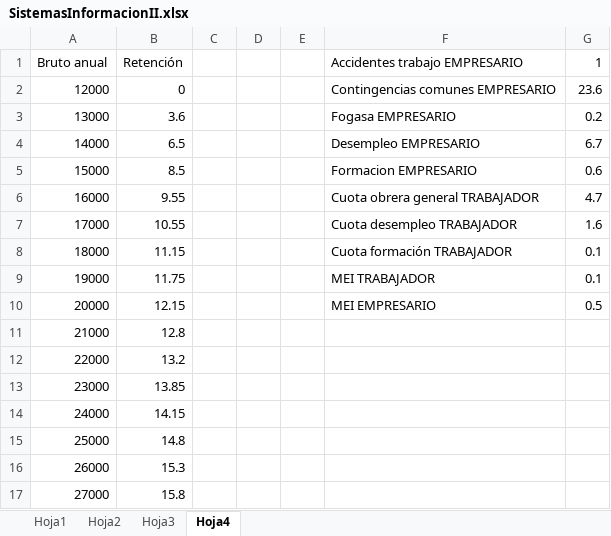
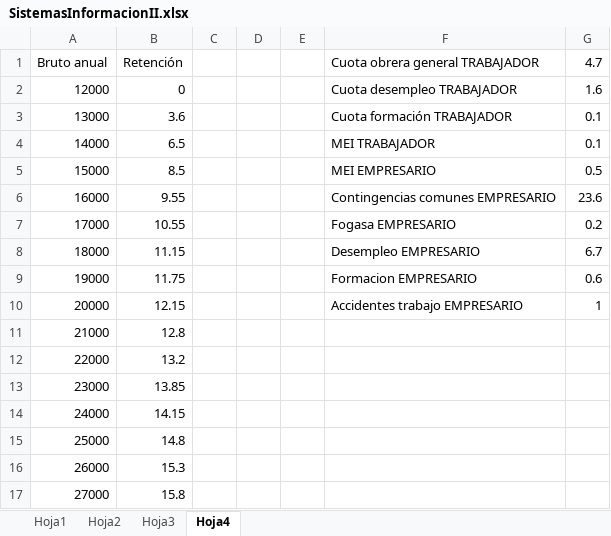
Before and after one commit to ValentinUnileon/Project_Payrolls, an Excel workbook: src/resources/SistemasInformacionII.xlsx, sheet Hoja4, drawn as a sheet; only a part is shown; values as stored, in another font and other column widths than the file's, no borders; the diff names each change by its address in the sheet, - before the commit and + after, or states it on an @@ line.

```diff
--- a/src/resources/SistemasInformacionII.xlsx (sheet Hoja4)
+++ b/src/resources/SistemasInformacionII.xlsx (sheet Hoja4)
-F1: Accidentes trabajo EMPRESARIO
+F1: Cuota obrera general TRABAJADOR
-G1: 1
+G1: 4.7
-F2 (Cuota obrera general TRABAJADOR): Contingencias comunes EMPRESARIO
+F2 (Cuota obrera general TRABAJADOR): Cuota desempleo TRABAJADOR
-G2 (4.7): 23.6
+G2 (4.7): 1.6
-F3 (Cuota obrera general TRABAJADOR): Fogasa EMPRESARIO
+F3 (Cuota obrera general TRABAJADOR): Cuota formación TRABAJADOR
-G3 (4.7): 0.2
+G3 (4.7): 0.1
-F4 (Cuota obrera general TRABAJADOR): Desempleo EMPRESARIO
+F4 (Cuota obrera general TRABAJADOR): MEI TRABAJADOR
-G4 (4.7): 6.7
+G4 (4.7): 0.1
-F5 (Cuota obrera general TRABAJADOR): Formacion EMPRESARIO
+F5 (Cuota obrera general TRABAJADOR): MEI EMPRESARIO
-G5 (4.7): 0.6
+G5 (4.7): 0.5
-F6 (Cuota obrera general TRABAJADOR): Cuota obrera general TRABAJADOR
+F6 (Cuota obrera general TRABAJADOR): Contingencias comunes EMPRESARIO
-G6 (4.7): 4.7
+G6 (4.7): 23.6
-F7 (Cuota obrera general TRABAJADOR): Cuota desempleo TRABAJADOR
+F7 (Cuota obrera general TRABAJADOR): Fogasa EMPRESARIO
-G7 (4.7): 1.6
+G7 (4.7): 0.2
-F8 (Cuota obrera general TRABAJADOR): Cuota formación TRABAJADOR
+F8 (Cuota obrera general TRABAJADOR): Desempleo EMPRESARIO
-G8 (4.7): 0.1
+G8 (4.7): 6.7
-F9 (Cuota obrera general TRABAJADOR): MEI TRABAJADOR
+F9 (Cuota obrera general TRABAJADOR): Formacion EMPRESARIO
-G9 (4.7): 0.1
+G9 (4.7): 0.6
-F10 (Cuota obrera general TRABAJADOR): MEI EMPRESARIO
+F10 (Cuota obrera general TRABAJADOR): Accidentes trabajo EMPRESARIO
-G10 (4.7): 0.5
+G10 (4.7): 1
```
Also changed, not shown: sheet Hoja1, sheet Hoja2, build/classes/resources/SistemasInformacionII.xlsx, 18 other files.
